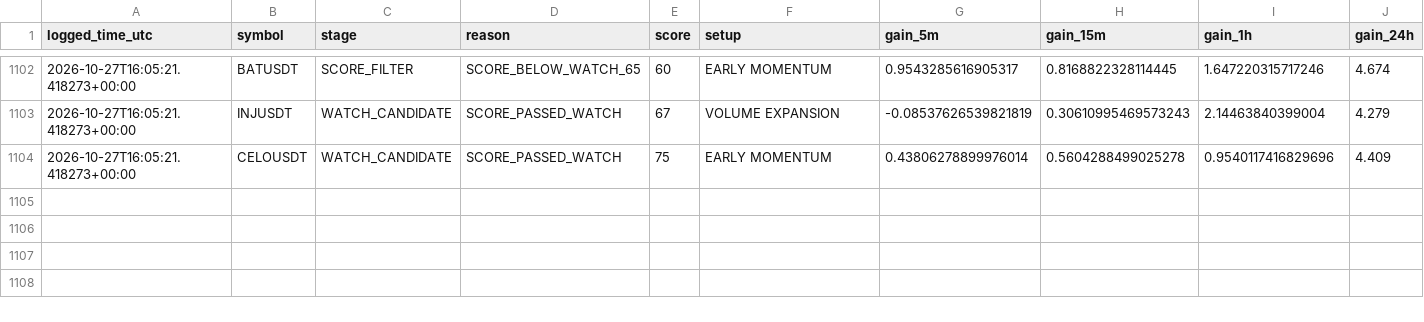
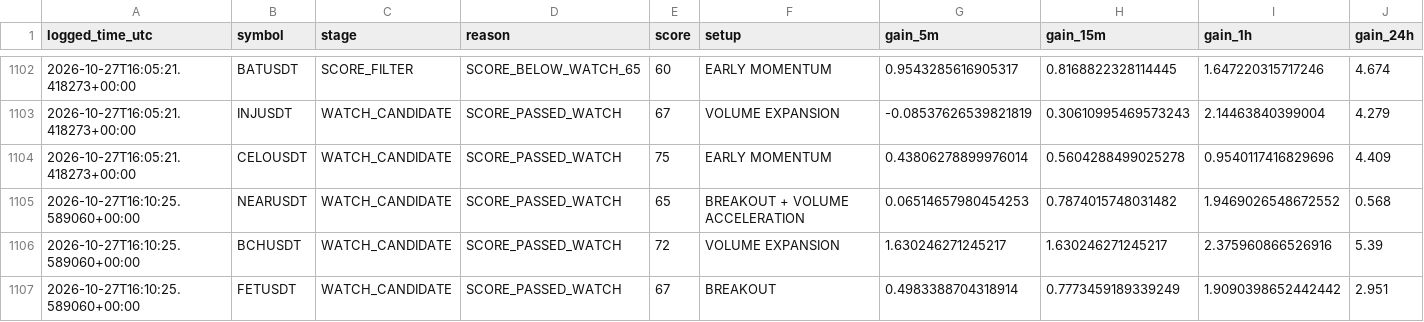
Before and after one commit to solom20232007/v6, a CSV file: early_scan_diagnostics_v6.csv, drawn as a sheet; only a part is shown, gaps mark what is left out; rows hold the shown columns only; the diff names each change by its address in the sheet, - before the commit and + after, or states it on an @@ line.

```diff
--- a/early_scan_diagnostics_v6.csv
+++ b/early_scan_diagnostics_v6.csv
+row 1105: 2026-10-27T16:10:25.589060+00:00 | NEARUSDT | WATCH_CANDIDATE | SCORE_PASSED_WATCH | 65 | BREAKOUT + VOLUME ACCELERATION | 0.06514657980454253 | 0.7874015748031482 | 1.9469026548672552 | 0.568
+row 1106: 2026-10-27T16:10:25.589060+00:00 | BCHUSDT | WATCH_CANDIDATE | SCORE_PASSED_WATCH | 72 | VOLUME EXPANSION | 1.630246271245217 | 1.630246271245217 | 2.375960866526916 | 5.39
+row 1107: 2026-10-27T16:10:25.589060+00:00 | FETUSDT | WATCH_CANDIDATE | SCORE_PASSED_WATCH | 67 | BREAKOUT | 0.4983388704318914 | 0.7773459189339249 | 1.9090398652442442 | 2.951
```
Also changed, not shown: early_watch_log_v6.csv, 1 other file.
